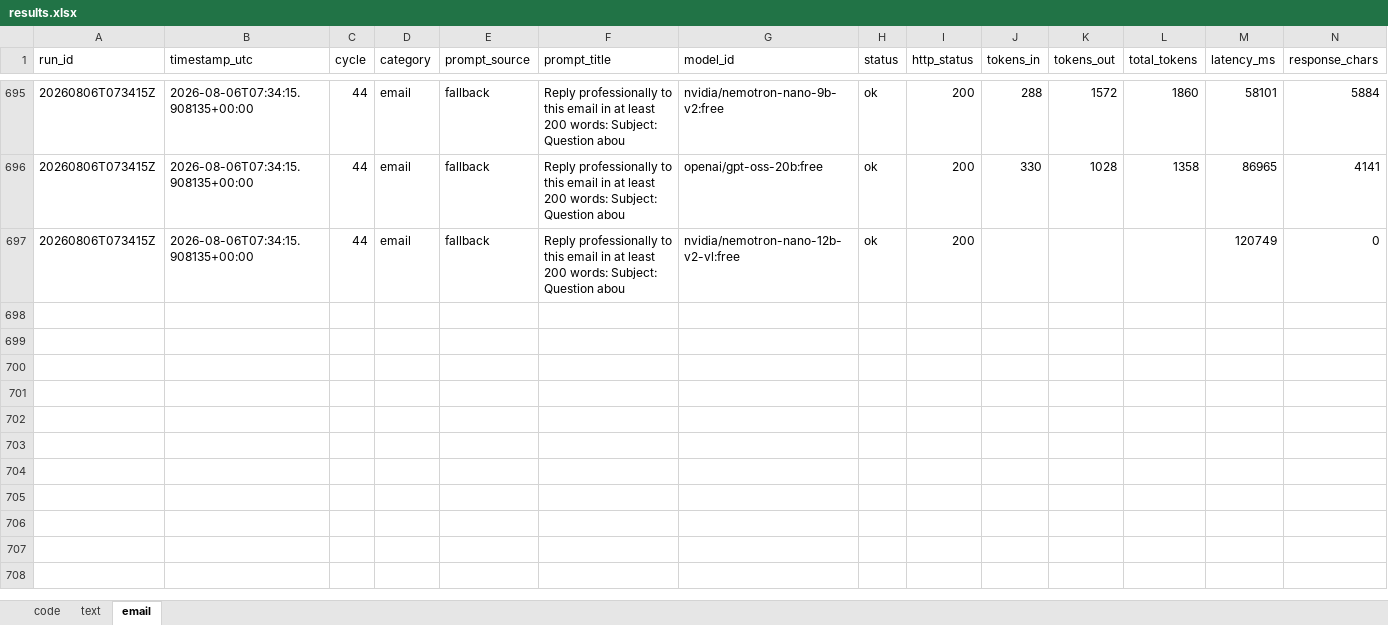
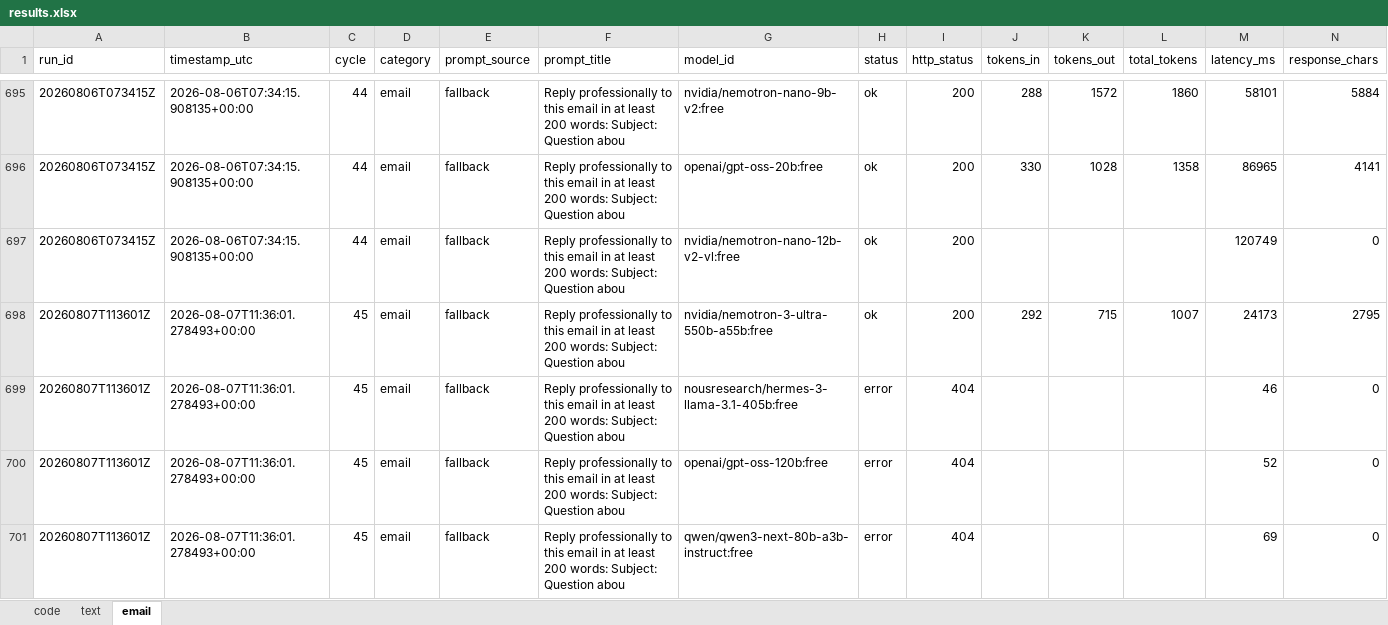
Before and after one commit to upendrasabnis/model-bench, an Excel workbook: results.xlsx, sheet email, drawn as a sheet; only a part is shown, gaps mark what is left out; values as stored, in another font and other column widths than the file's, no borders; rows hold the shown columns only; the diff covers the shown part only; the diff names each change by its address in the sheet, - before the commit and + after, or states it on an @@ line.

```diff
--- a/results.xlsx (sheet email)
+++ b/results.xlsx (sheet email)
+row 698: 20260807T113601Z | 2026-08-07T11:36:01.278493+00:00 | 45 | email | fallback | Reply professionally to this email in at least 200 words: Subject: Question abou | nvidia/nemotron-3-ultra-550b-a55b:free | ok | 200 | 292 | 715 | 1007 | 24173 | 2795
+row 699: 20260807T113601Z | 2026-08-07T11:36:01.278493+00:00 | 45 | email | fallback | Reply professionally to this email in at least 200 words: Subject: Question abou | nousresearch/hermes-3-llama-3.1-405b:free | error | 404 |  |  |  | 46 | 0
+row 700: 20260807T113601Z | 2026-08-07T11:36:01.278493+00:00 | 45 | email | fallback | Reply professionally to this email in at least 200 words: Subject: Question abou | openai/gpt-oss-120b:free | error | 404 |  |  |  | 52 | 0
+row 701: 20260807T113601Z | 2026-08-07T11:36:01.278493+00:00 | 45 | email | fallback | Reply professionally to this email in at least 200 words: Subject: Question abou | qwen/qwen3-next-80b-a3b-instruct:free | error | 404 |  |  |  | 69 | 0
```
Also changed, not shown: 12 added rows elsewhere in this sheet, sheet code, sheet text, 24 other files.
